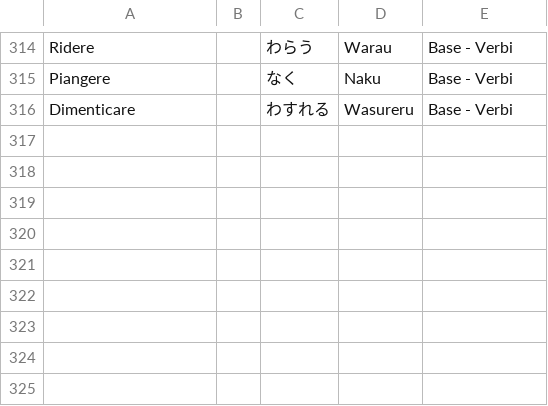
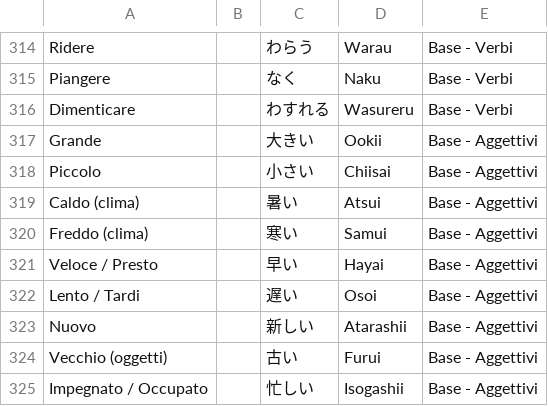
Before and after one commit to cecifabrizio-beep/japan, a CSV file: importa.csv, drawn as a sheet; only a part is shown, gaps mark what is left out.

Commit message:
Update importa.csv

```diff
--- a/importa.csv
+++ b/importa.csv
@@ -316 +316,10 @@ Piangere, ,なく,Naku,Base - Verbi
 Dimenticare, ,わすれる,Wasureru,Base - Verbi
+Grande, ,大きい,Ookii,Base - Aggettivi
+Piccolo, ,小さい,Chiisai,Base - Aggettivi
+Caldo (clima), ,暑い,Atsui,Base - Aggettivi
+Freddo (clima), ,寒い,Samui,Base - Aggettivi
+Veloce / Presto, ,早い,Hayai,Base - Aggettivi
+Lento / Tardi, ,遅い,Osoi,Base - Aggettivi
+Nuovo, ,新しい,Atarashii,Base - Aggettivi
+Vecchio (oggetti), ,古い,Furui,Base - Aggettivi
+Impegnato / Occupato, ,忙しい,Isogashii,Base - Aggettivi
```
